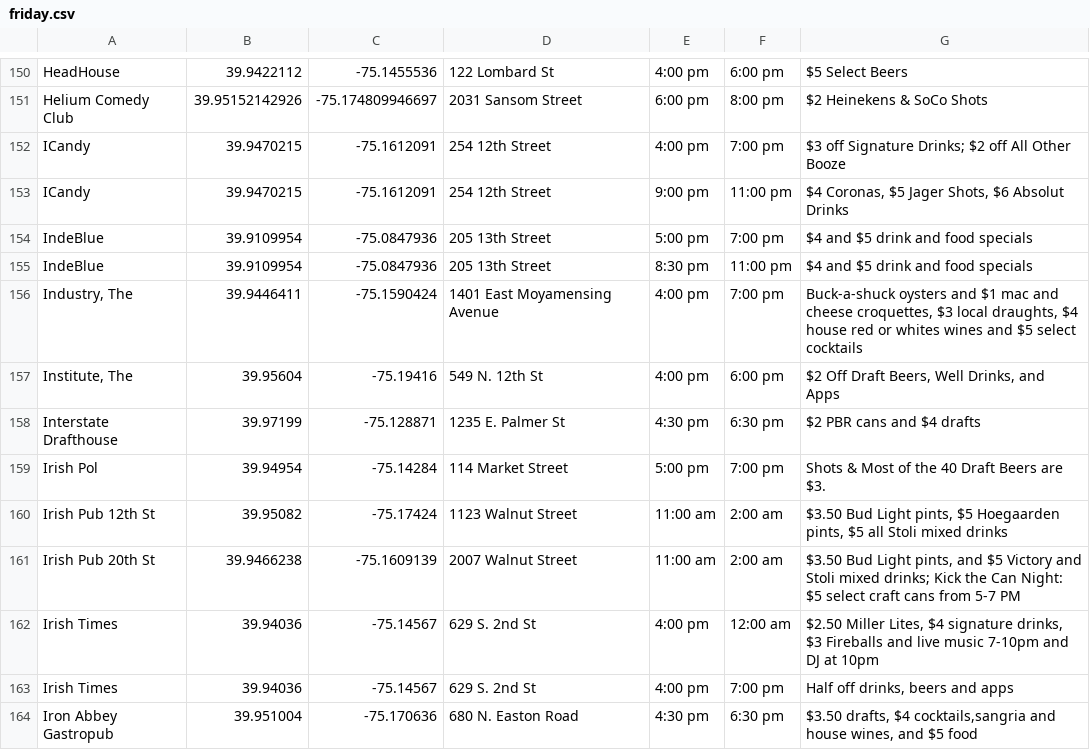
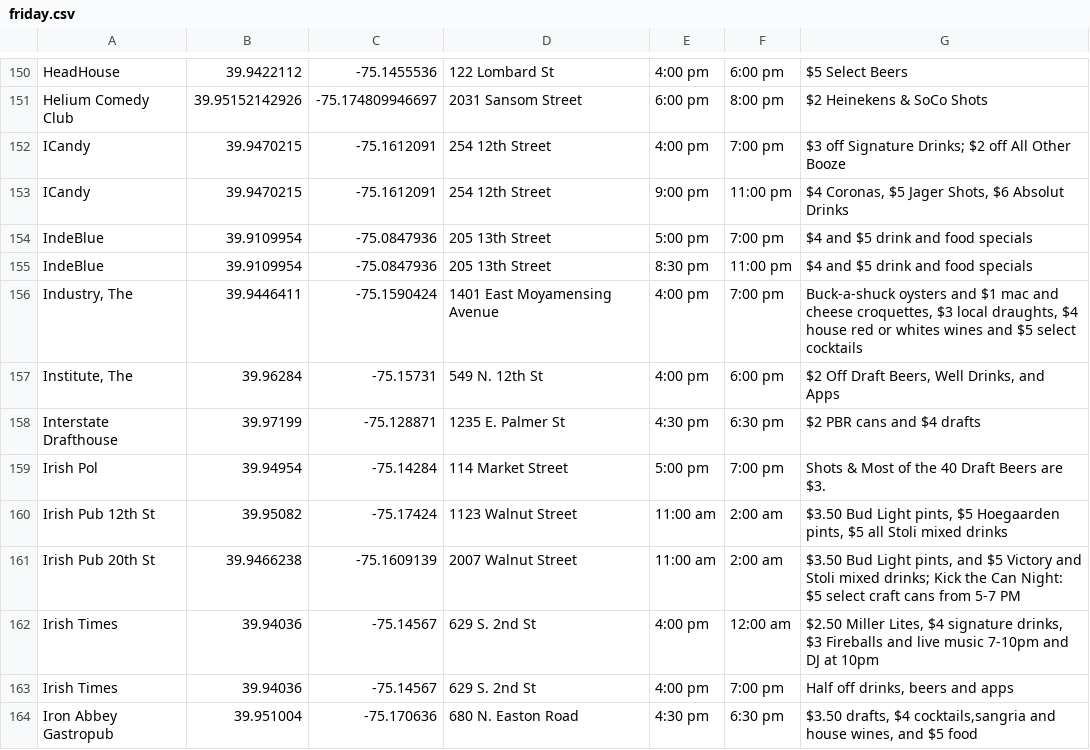
Before and after one commit to cit-upenn/cit-591-projects-fall-2016-happy_hour_go, a CSV file: data/clean/friday.csv, drawn as a sheet; only a part is shown, gaps mark what is left out.

Commit message:
fix error in data

```diff
--- a/data/clean/friday.csv
+++ b/data/clean/friday.csv
@@ -156,3 +156,3 @@ IndeBlue	39.9109954	-75.0847936	205 13th Street	8:30 pm	11:00 pm	$4 and $5 drink
 Industry, The	39.9446411	-75.1590424	1401 East Moyamensing Avenue	4:00 pm	7:00 pm	Buck-a-shuck oysters and $1 mac and cheese croquettes, $3 local draughts, $4 house red or whites wines and $5 select cocktails
-Institute, The	39.95604	-75.19416	549 N. 12th St	4:00 pm	6:00 pm	$2 Off Draft Beers, Well Drinks, and Apps
+Institute, The	39.96284	-75.15731	549 N. 12th St	4:00 pm	6:00 pm	$2 Off Draft Beers, Well Drinks, and Apps
 Interstate Drafthouse	39.97199	-75.128871	1235 E. Palmer St	4:30 pm	6:30 pm	$2 PBR cans and $4 drafts
```
Also changed, not shown: data/clean/monday.csv, data/clean/thursday.csv, 5 other files.
